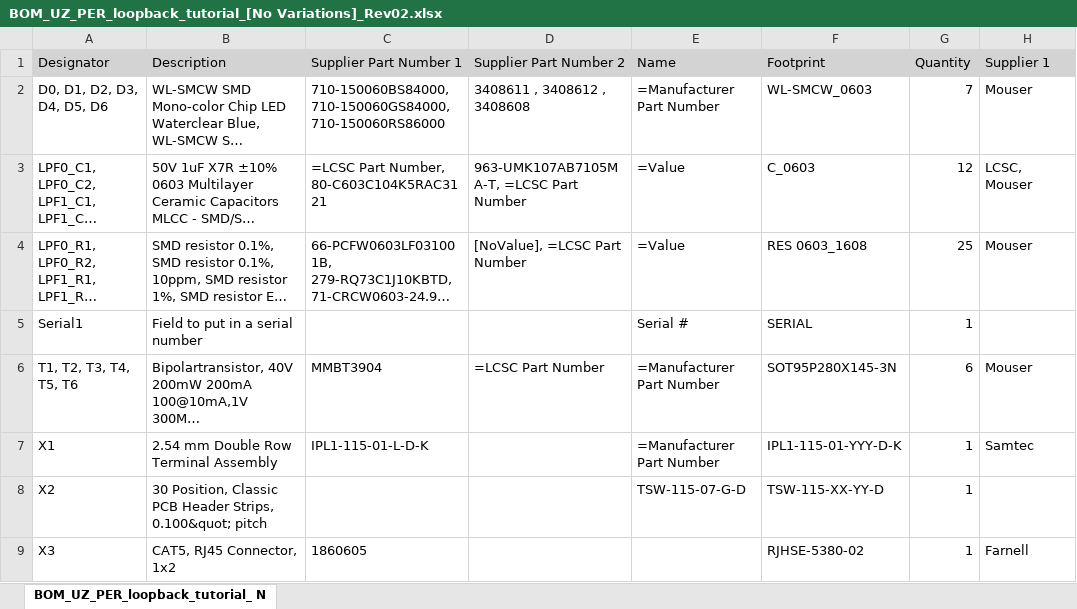
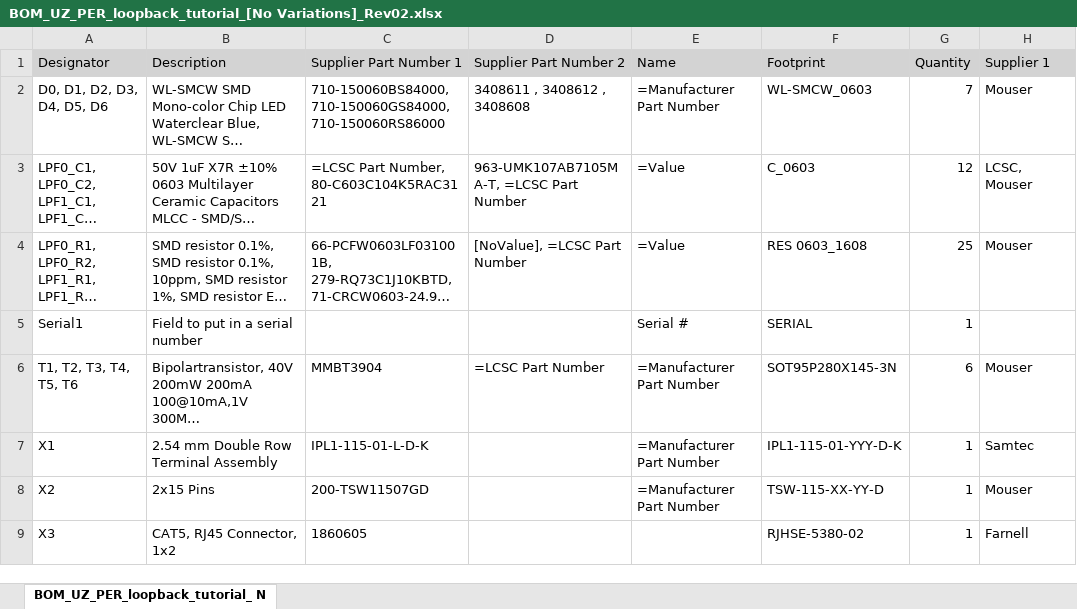
Before and after one commit to ultrazohm/uz_per_loopback_tutorial, an Excel workbook: Project Outputs for UZ_PER_loopback_tutorial/Rev02/BOM/BOM_UZ_PER_loopback_tutorial_[No Variations]_Rev02.xlsx, sheet BOM_UZ_PER_loopback_tutorial_ N, drawn as a sheet; only a part is shown; long unchanged cells end in …; values as stored, in another font and other column widths than the file's, no borders; the diff names each change by its address in the sheet, - before the commit and + after, or states it on an @@ line.

Commit message:
generate new output files

```diff
--- a/Project Outputs for UZ_PER_loopback_tutorial/Rev02/BOM/BOM_UZ_PER_loopback_tutorial_[No Variations]_Rev02.xlsx (sheet BOM_UZ_PER_loopback_tutorial_ N)
+++ b/Project Outputs for UZ_PER_loopback_tutorial/Rev02/BOM/BOM_UZ_PER_loopback_tutorial_[No Variations]_Rev02.xlsx (sheet BOM_UZ_PER_loopback_tutorial_ N)
-B8 (Description): 30 Position, Classic PCB Header Strips, 0.100&quot; pitch
+B8 (Description): 2x15 Pins
-C8 (Supplier Part Number 1): (empty)
+C8 (Supplier Part Number 1): 200-TSW11507GD
-E8 (Name): TSW-115-07-G-D
+E8 (Name): =Manufacturer Part Number
-H8 (Supplier 1): (empty)
+H8 (Supplier 1): Mouser
```
Also changed, not shown: Project Outputs for UZ_PER_loopback_tutorial/Rev02/BOM_JLC/BOM_JLC_UZ_PER_loopback_tutorial_[No Variations]_Rev02.xlsx, 25 other files.
